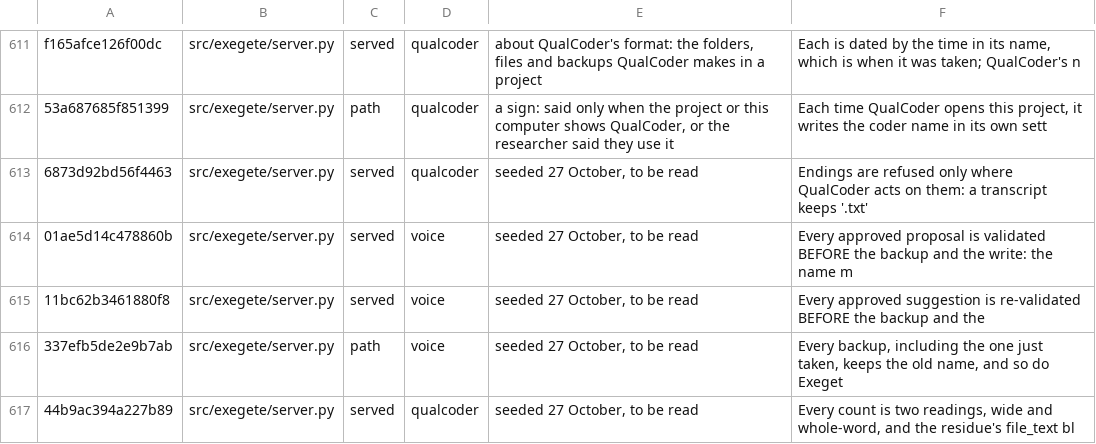
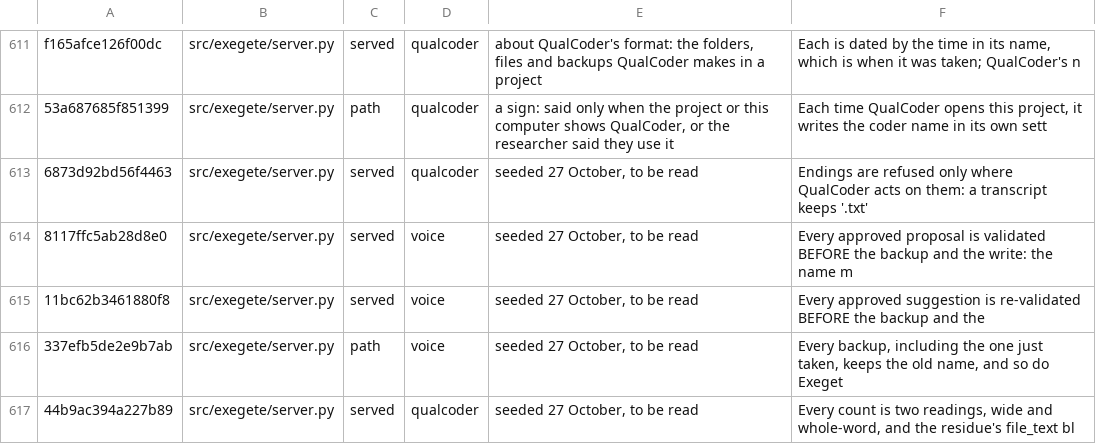
Before and after one commit to nicotem/exegete, a TSV file: scripts/check_texts_ledger.tsv, drawn as a sheet; only a part is shown, gaps mark what is left out.

```diff
--- a/scripts/check_texts_ledger.tsv
+++ b/scripts/check_texts_ledger.tsv
@@ -614,3 +614,3 @@ f165afce126f00dc	src/exegete/server.py	served	qualcoder	about QualCoder's format
 6873d92bd56f4463	src/exegete/server.py	served	qualcoder	seeded 27 October, to be read	Endings are refused only where QualCoder acts on them: a transcript keeps '.txt'
-01ae5d14c478860b	src/exegete/server.py	served	voice	seeded 27 October, to be read	Every approved proposal is validated BEFORE the backup and the write: the name m
+8117ffc5ab28d8e0	src/exegete/server.py	served	voice	seeded 27 October, to be read	Every approved proposal is validated BEFORE the backup and the write: the name m
 11bc62b3461880f8	src/exegete/server.py	served	voice	seeded 27 October, to be read	Every approved suggestion is re-validated BEFORE the backup and the
```
Also changed, not shown: 7 other files.
